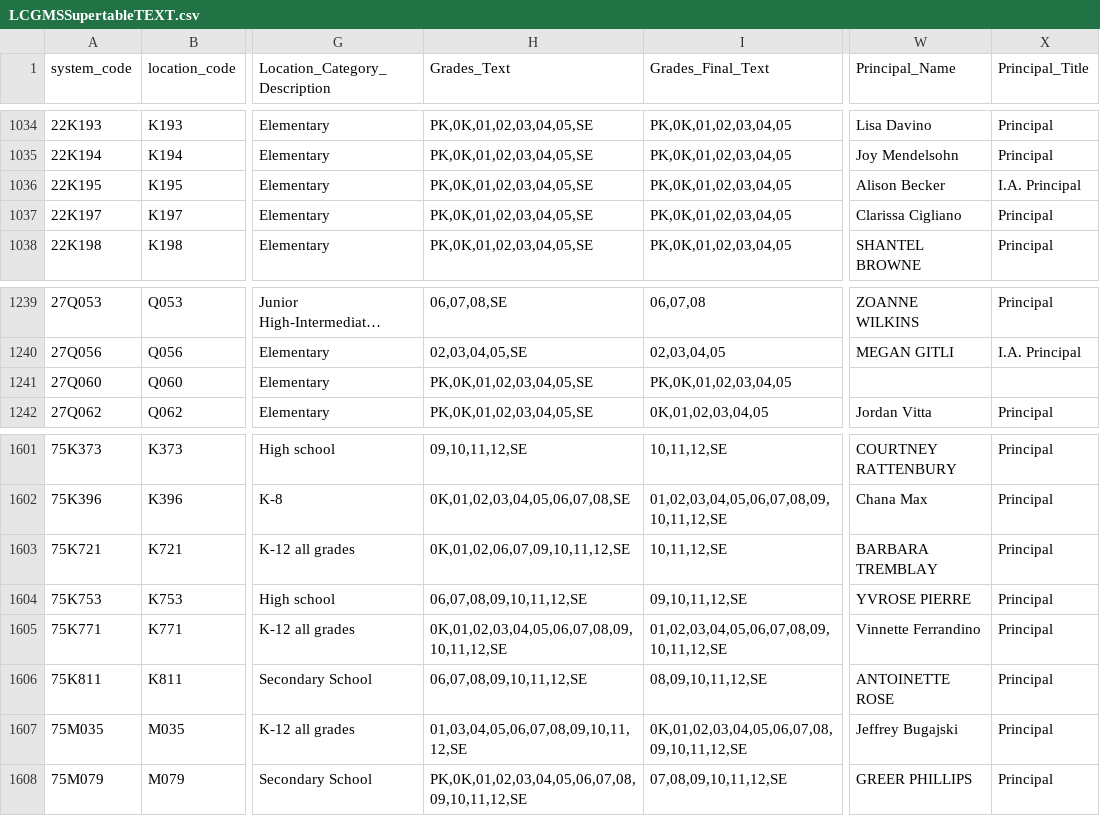
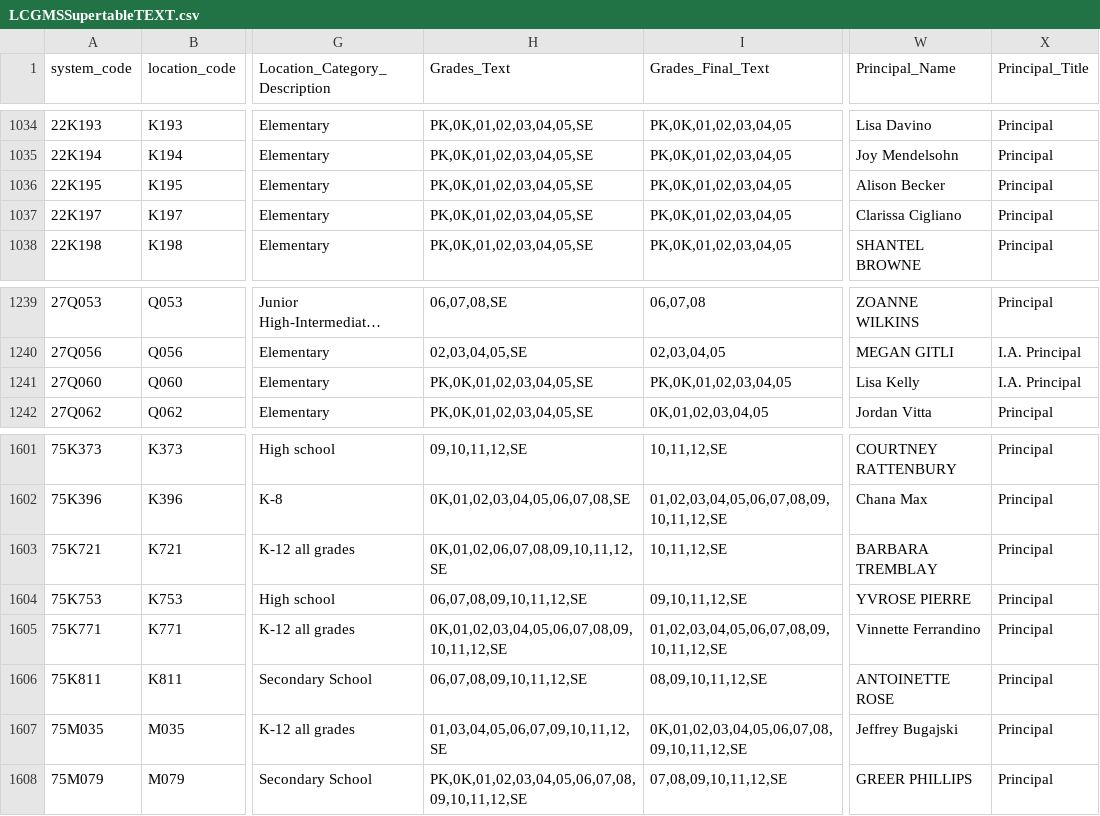
Before and after one commit to dsimoes-doe/LCGMS, a CSV file: LCGMSSupertableTEXT.csv, drawn as a sheet; only a part is shown, gaps mark what is left out; long unchanged cells end in …; the diff names each change by its address in the sheet, - before the commit and + after, or states it on an @@ line.

Commit message:
Update LCGMSSupertableTEXT.csv

```diff
--- a/LCGMSSupertableTEXT.csv
+++ b/LCGMSSupertableTEXT.csv
-X1036 (Principal_Title): I.A. Principal
+X1036 (Principal_Title): Principal
-W1241 (Principal_Name): (empty)
+W1241 (Principal_Name): Lisa Kelly
-X1241 (Principal_Title): (empty)
+X1241 (Principal_Title): I.A. Principal
-H1603 (Grades_Text): 0K,01,02,06,07,09,10,11,12,SE
+H1603 (Grades_Text): 0K,01,02,06,07,08,09,10,11,12,SE
-H1607 (Grades_Text): 01,03,04,05,06,07,08,09,10,11,12,SE
+H1607 (Grades_Text): 01,03,04,05,06,07,09,10,11,12,SE
```
